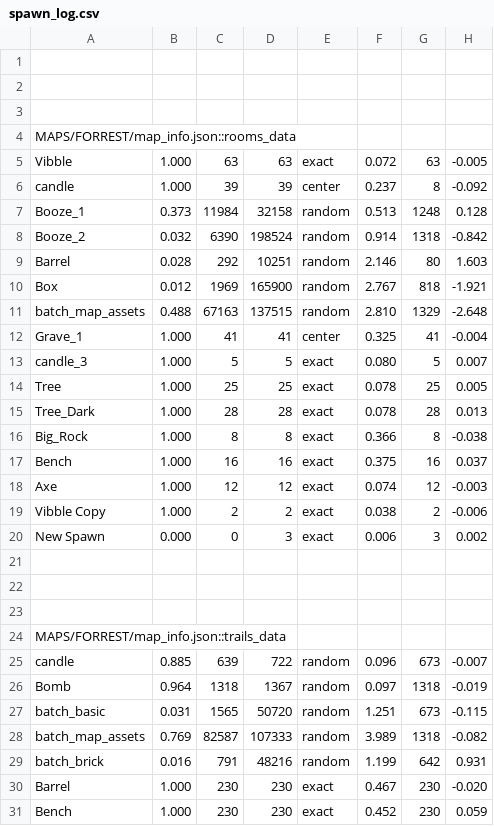
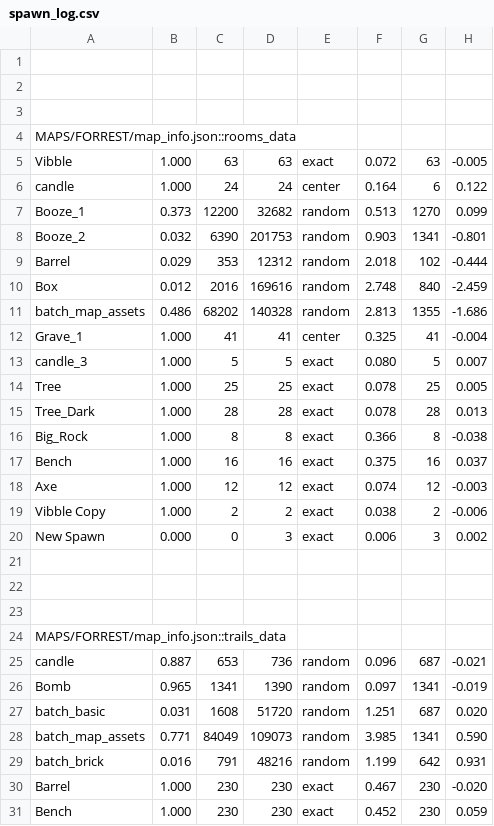
Before and after one commit to cabbabbage/VIBBLE_2D_GAME_ENGINE, a CSV file: MAPS/FORREST/spawn_log.csv, drawn as a sheet.

```diff
--- a/MAPS/FORREST/spawn_log.csv
+++ b/MAPS/FORREST/spawn_log.csv
@@ -5,8 +5,8 @@ MAPS/FORREST/map_info.json::rooms_data
 Vibble,1.000,63,63,exact,0.072,63,-0.005
-candle,1.000,39,39,center,0.237,8,-0.092
-Booze_1,0.373,11984,32158,random,0.513,1248,0.128
-Booze_2,0.032,6390,198524,random,0.914,1318,-0.842
-Barrel,0.028,292,10251,random,2.146,80,1.603
-Box,0.012,1969,165900,random,2.767,818,-1.921
-batch_map_assets,0.488,67163,137515,random,2.810,1329,-2.648
+candle,1.000,24,24,center,0.164,6,0.122
+Booze_1,0.373,12200,32682,random,0.513,1270,0.099
+Booze_2,0.032,6390,201753,random,0.903,1341,-0.801
+Barrel,0.029,353,12312,random,2.018,102,-0.444
+Box,0.012,2016,169616,random,2.748,840,-2.459
+batch_map_assets,0.486,68202,140328,random,2.813,1355,-1.686
 Grave_1,1.000,41,41,center,0.325,41,-0.004
@@ -24,6 +24,6 @@ New Spawn,0.000,0,3,exact,0.006,3,0.002
 MAPS/FORREST/map_info.json::trails_data
-candle,0.885,639,722,random,0.096,673,-0.007
-Bomb,0.964,1318,1367,random,0.097,1318,-0.019
-batch_basic,0.031,1565,50720,random,1.251,673,-0.115
-batch_map_assets,0.769,82587,107333,random,3.989,1318,-0.082
+candle,0.887,653,736,random,0.096,687,-0.021
+Bomb,0.965,1341,1390,random,0.097,1341,-0.019
+batch_basic,0.031,1608,51720,random,1.251,687,0.020
+batch_map_assets,0.771,84049,109073,random,3.985,1341,0.590
 batch_brick,0.016,791,48216,random,1.199,642,0.931
```
Also changed, not shown: 11 other files.
